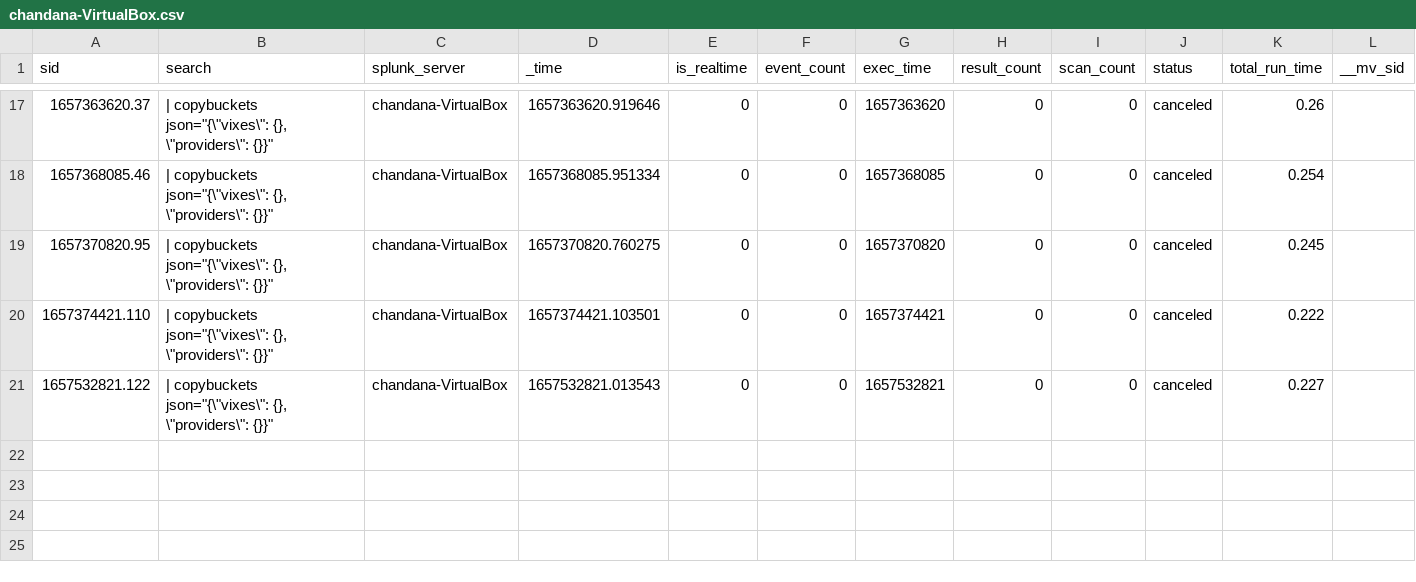
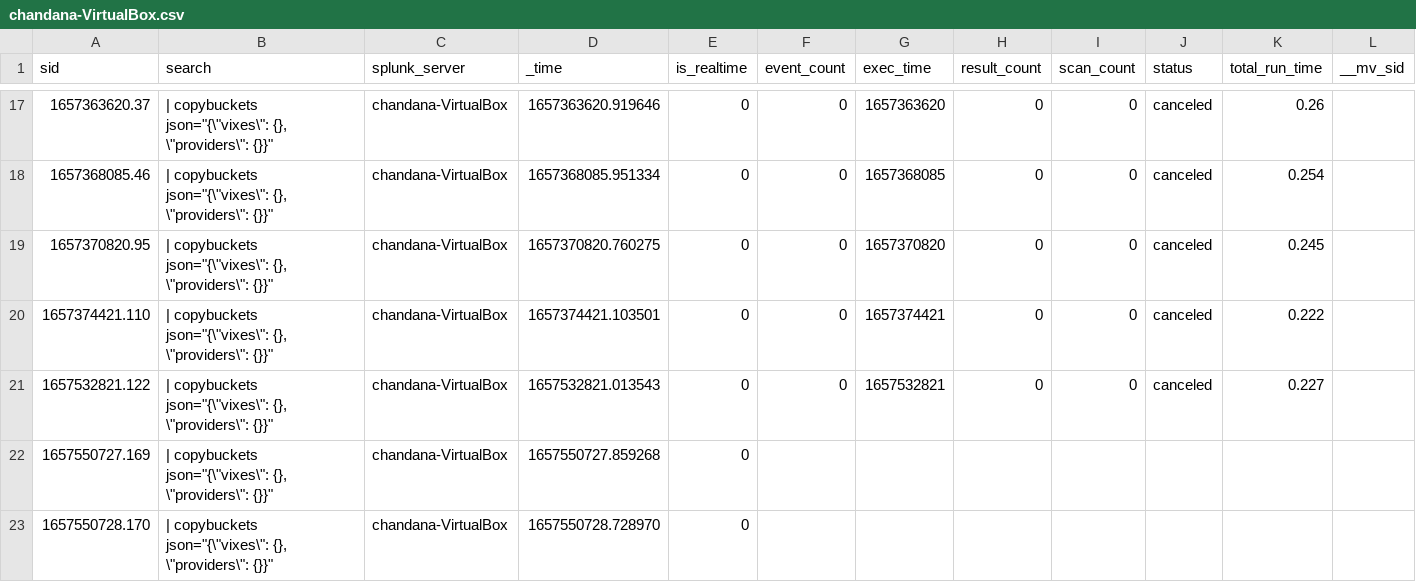
Before and after one commit to chanxxx1999/chandana, a CSV file: users/splunk-system-user/splunk_archiver/history/chandana-VirtualBox.csv, drawn as a sheet; only a part is shown, gaps mark what is left out; rows hold the shown columns only; the diff names each change by its address in the sheet, - before the commit and + after, or states it on an @@ line.

```diff
--- a/users/splunk-system-user/splunk_archiver/history/chandana-VirtualBox.csv
+++ b/users/splunk-system-user/splunk_archiver/history/chandana-VirtualBox.csv
+row 22: 1657550727.169 | | copybuckets json="{\"vixes\": {}, \"providers\": {}}" | chandana-VirtualBox | 1657550727.859268 | 0
+row 23: 1657550728.170 | | copybuckets json="{\"vixes\": {}, \"providers\": {}}" | chandana-VirtualBox | 1657550728.728970 | 0
```
Also changed, not shown: users/chandana/git_for_splunk/history/chandana-VirtualBox.csv, 1 other file.
